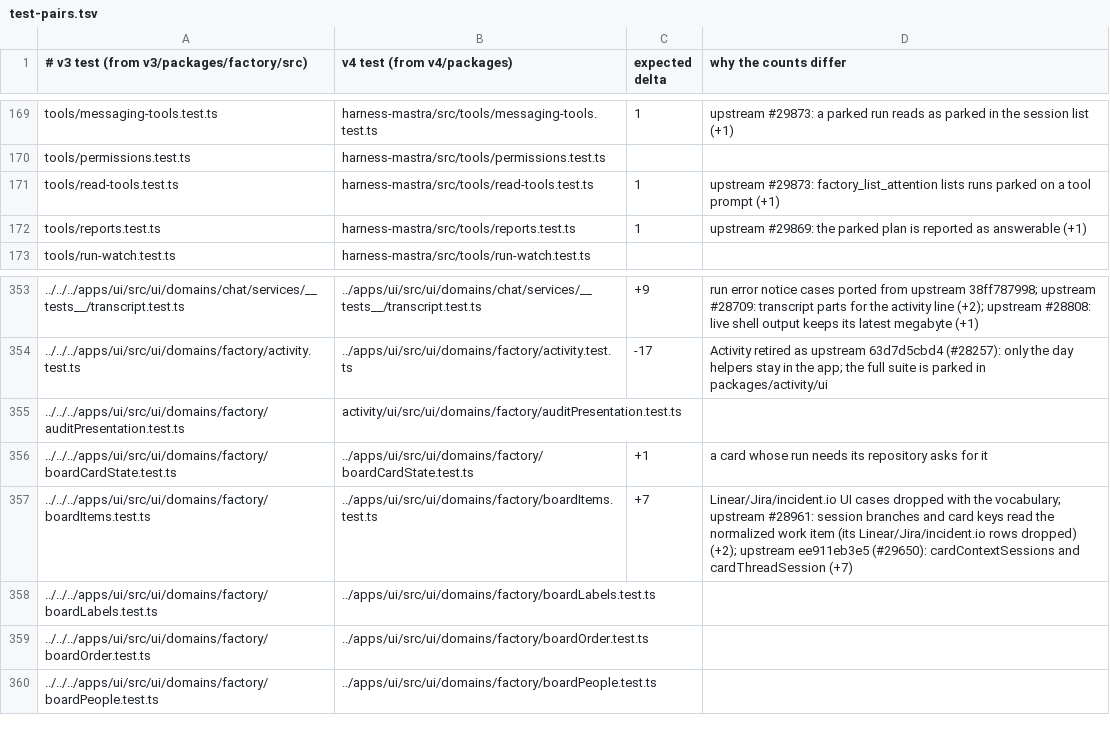
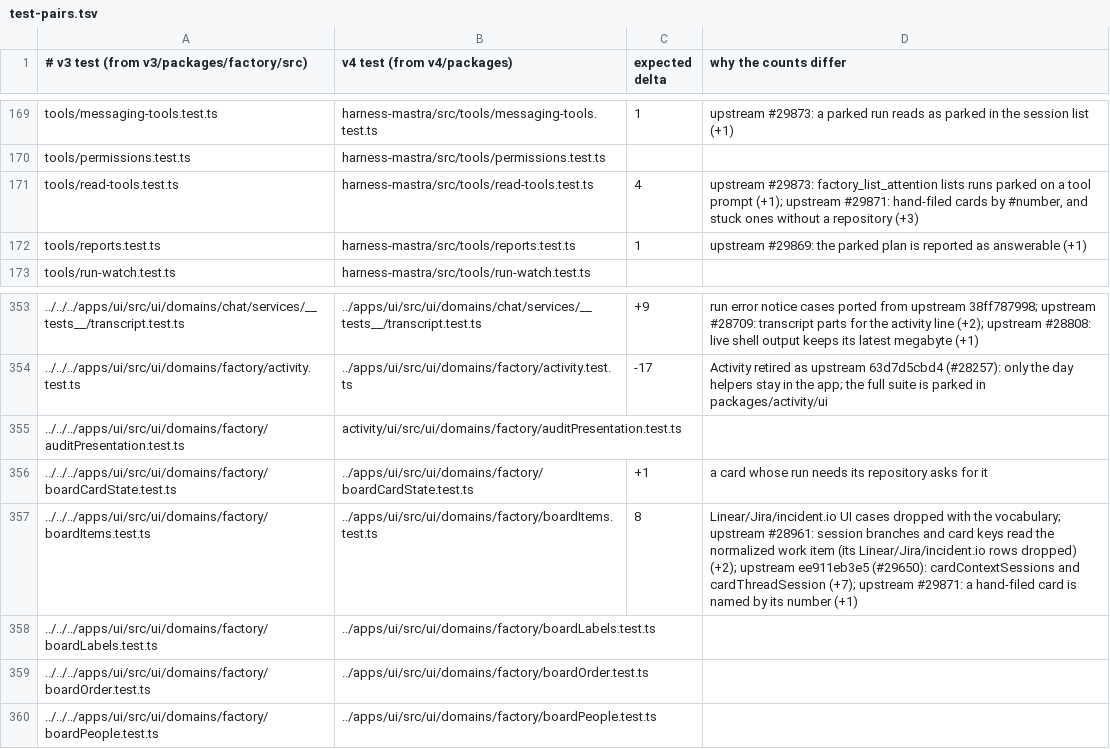
Before and after one commit to works-yura/software-factory, a TSV file: migration/test-pairs.tsv, drawn as a sheet; only a part is shown, gaps mark what is left out; the diff names each change by its address in the sheet, - before the commit and + after, or states it on an @@ line.

```diff
--- a/migration/test-pairs.tsv
+++ b/migration/test-pairs.tsv
-C171 (expected delta): 1
+C171 (expected delta): 4
-D171 (why the counts differ): …tool prompt (+1)
+D171 (why the counts differ): …tool prompt (+1); upstream #29871: hand-filed cards by #number, and stuck ones without a repository (+3)
-C357 (expected delta): +7
+C357 (expected delta): 8
-D357 (why the counts differ): …and cardThreadSession (+7)
+D357 (why the counts differ): …and cardThreadSession (+7); upstream #29871: a hand-filed card is named by its number (+1)
```
Also changed, not shown: 7 other files.
